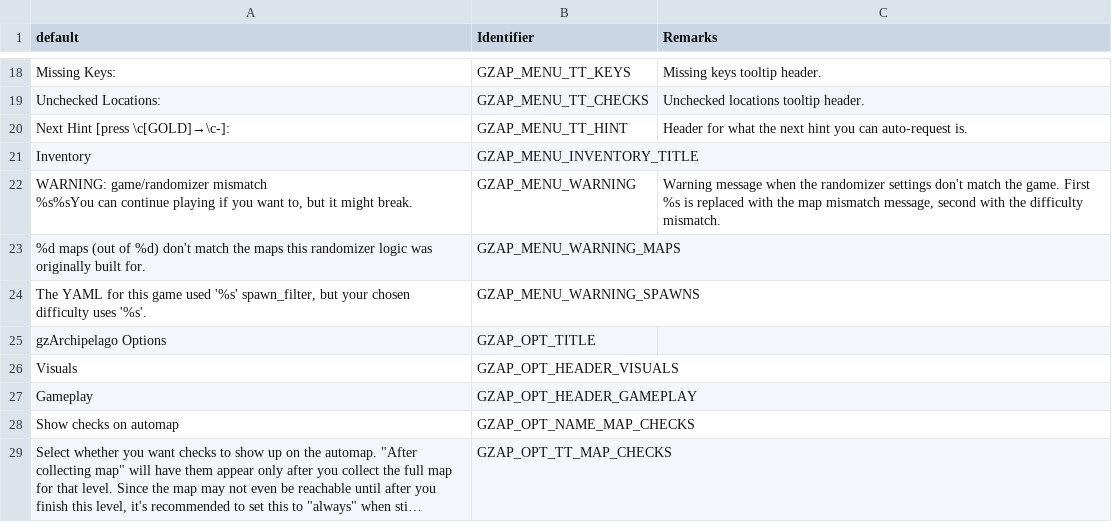
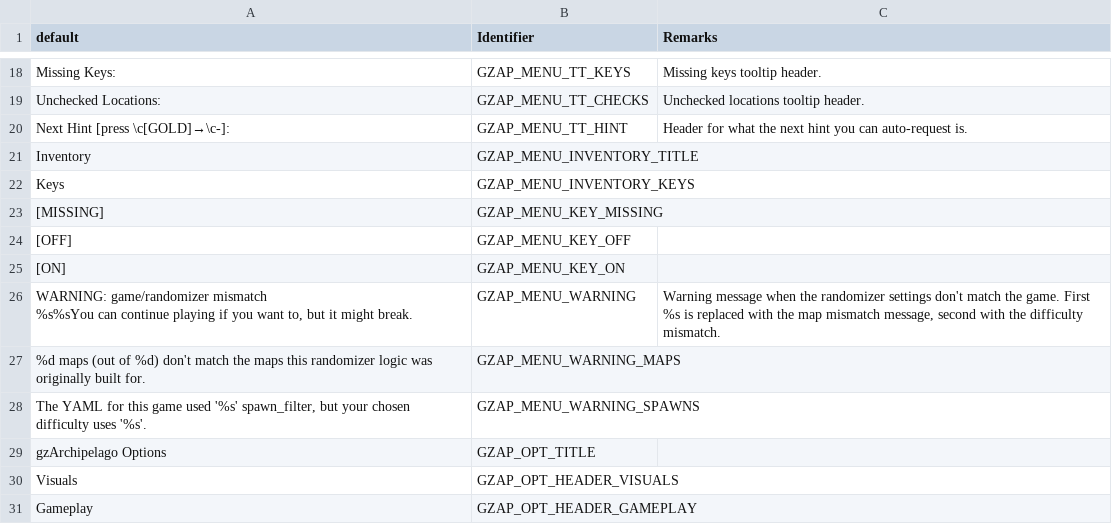
Before and after one commit to ToxicFrog/doom-mods, a CSV file: gzap/LANGUAGE.csv, drawn as a sheet; only a part is shown, gaps mark what is left out; the shorter side is filled out with more unchanged rows; long unchanged cells end in …; the diff names each change by its address in the sheet, - before the commit and + after, or states it on an @@ line.

Commit message:
gzap: add support for key toggling
Collected keys will now be displayed in the inventory menu and can be toggled on
and off. When off, they don't exist in your playsim inventory until toggled back
on.

```diff
--- a/gzap/LANGUAGE.csv
+++ b/gzap/LANGUAGE.csv
+row 22: Keys | GZAP_MENU_INVENTORY_KEYS
+row 23: [MISSING] | GZAP_MENU_KEY_MISSING
+row 24: [OFF] | GZAP_MENU_KEY_OFF
+row 25: [ON] | GZAP_MENU_KEY_ON
```
Also changed, not shown: 11 other files.
